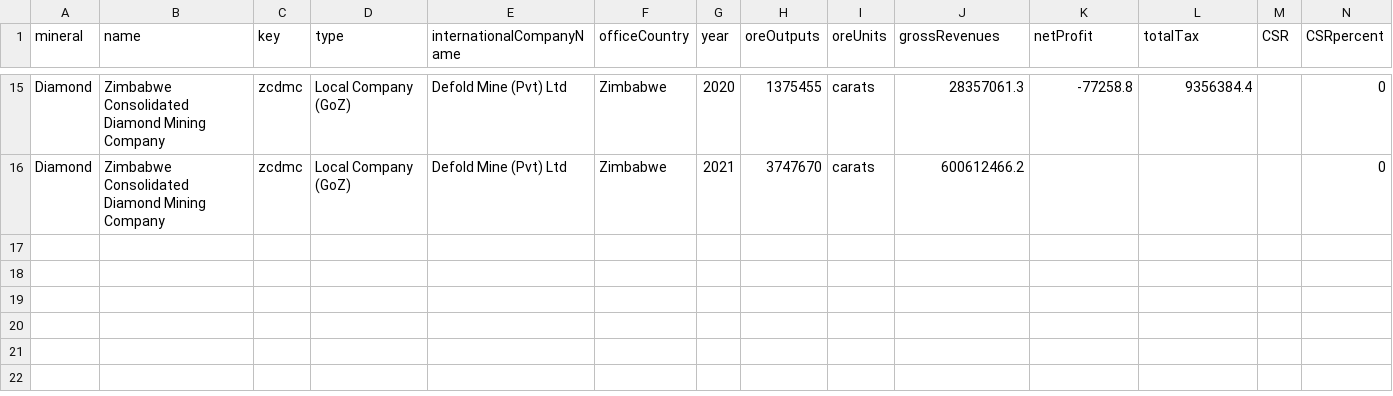
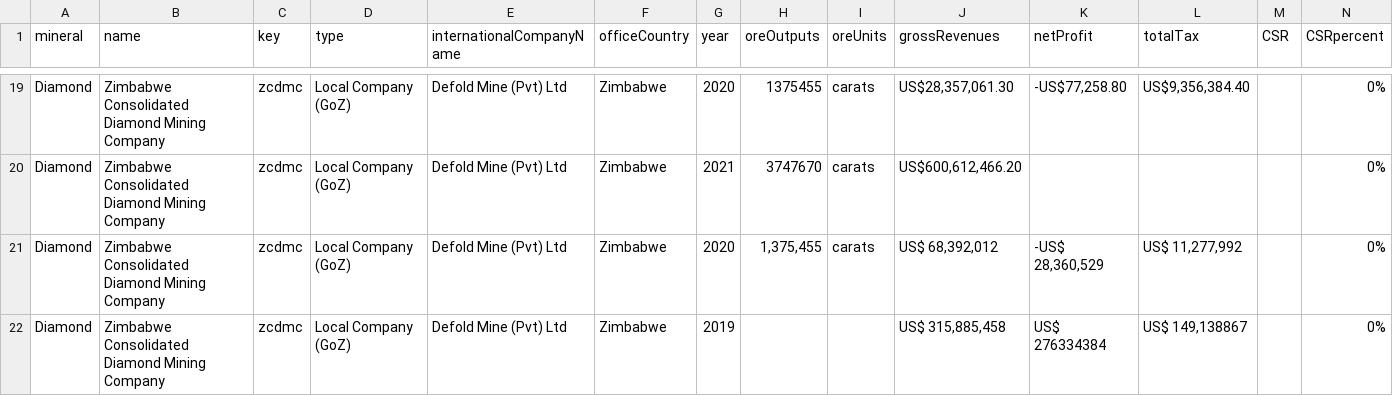
Before and after one commit to SIVIO-Institute/MRMI, a CSV file: MRMI diamond.csv, drawn as a sheet; only a part is shown, gaps mark what is left out; addresses are those after the commit; rows hold the shown columns only; the diff covers the shown part only; the diff names each change by its address in the sheet, - before the commit and + after, or states it on an @@ line.

Commit message:
Update MRMI diamond.csv

```diff
--- a/MRMI diamond.csv
+++ b/MRMI diamond.csv
-J19 (grossRevenues): 28357061.3
+J19 (grossRevenues): US$28,357,061.30
-K19 (netProfit): -77258.8
+K19 (netProfit): -US$77,258.80
-L19 (totalTax): 9356384.4
+L19 (totalTax): US$9,356,384.40
-N19:N20 (CSRpercent): 0
+N19:N20 (CSRpercent): 0%
-J20 (grossRevenues): 600612466.2
+J20 (grossRevenues): US$600,612,466.20
+row 21: Diamond | Zimbabwe Consolidated Diamond Mining Company | zcdmc | Local Company (GoZ) | Defold Mine (Pvt) Ltd | Zimbabwe | 2020 | 1,375,455 | carats | US$ 68,392,012 | -US$ 28,360,529 | US$ 11,277,992 |  | 0%
+row 22: Diamond | Zimbabwe Consolidated Diamond Mining Company | zcdmc | Local Company (GoZ) | Defold Mine (Pvt) Ltd | Zimbabwe | 2019 |  |  | US$ 315,885,458 | US$ 276334384 | US$ 149,138867 |  | 0%
```
Also changed, not shown: 4 added rows and 36 edited cells elsewhere in this file.
